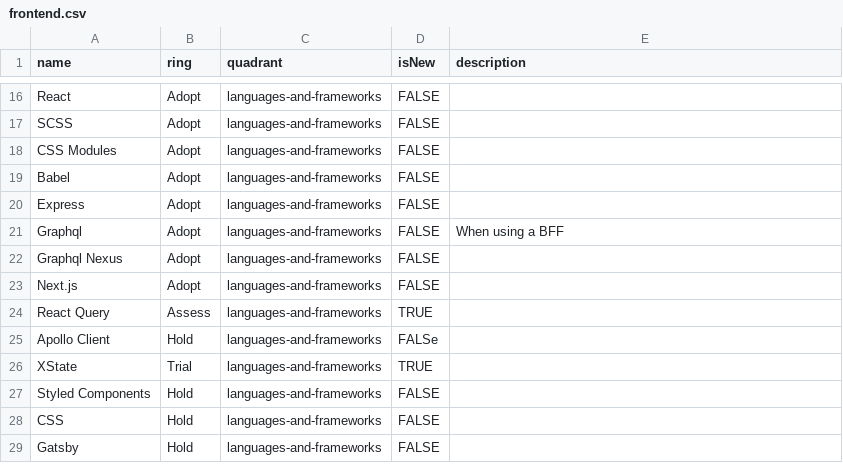
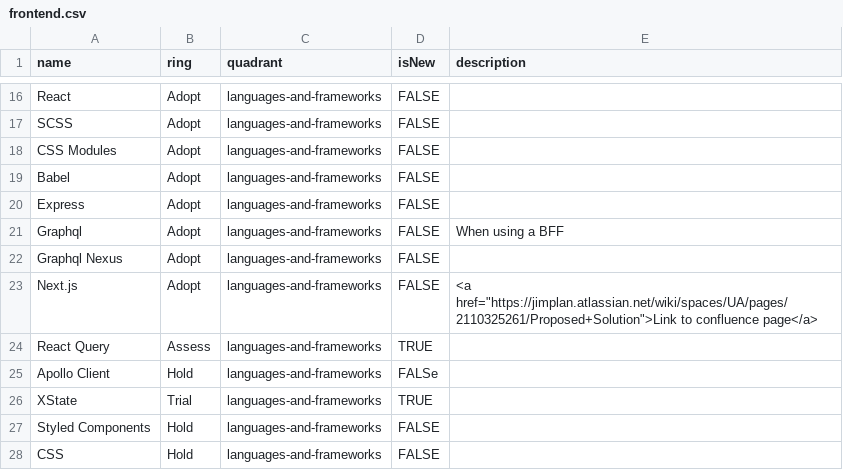
Before and after one commit to thoughtworks/build-your-own-radar, a CSV file: data/frontend.csv, drawn as a sheet; only a part is shown, gaps mark what is left out; the shorter side is filled out with more unchanged rows.

Commit message:
Add test link to confluence

```diff
--- a/data/frontend.csv
+++ b/data/frontend.csv
@@ -22,3 +22,3 @@ Graphql,Adopt,languages-and-frameworks,FALSE,When using a BFF
 Graphql Nexus,Adopt,languages-and-frameworks,FALSE,
-Next.js,Adopt,languages-and-frameworks,FALSE,
+Next.js,Adopt,languages-and-frameworks,FALSE, <a href="https://jimplan.atlassian.net/wiki/spaces/UA/pages/2110325261/Proposed+Solution">Link to confluence page</a>
 React Query, Assess,languages-and-frameworks,TRUE,
```
